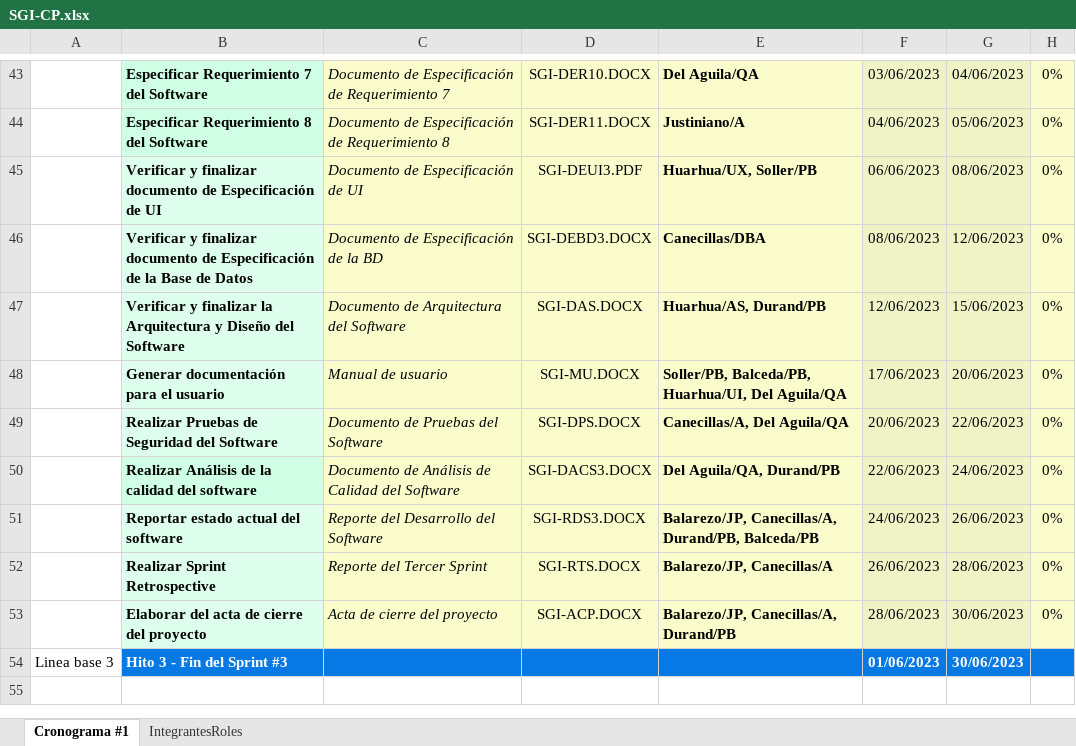
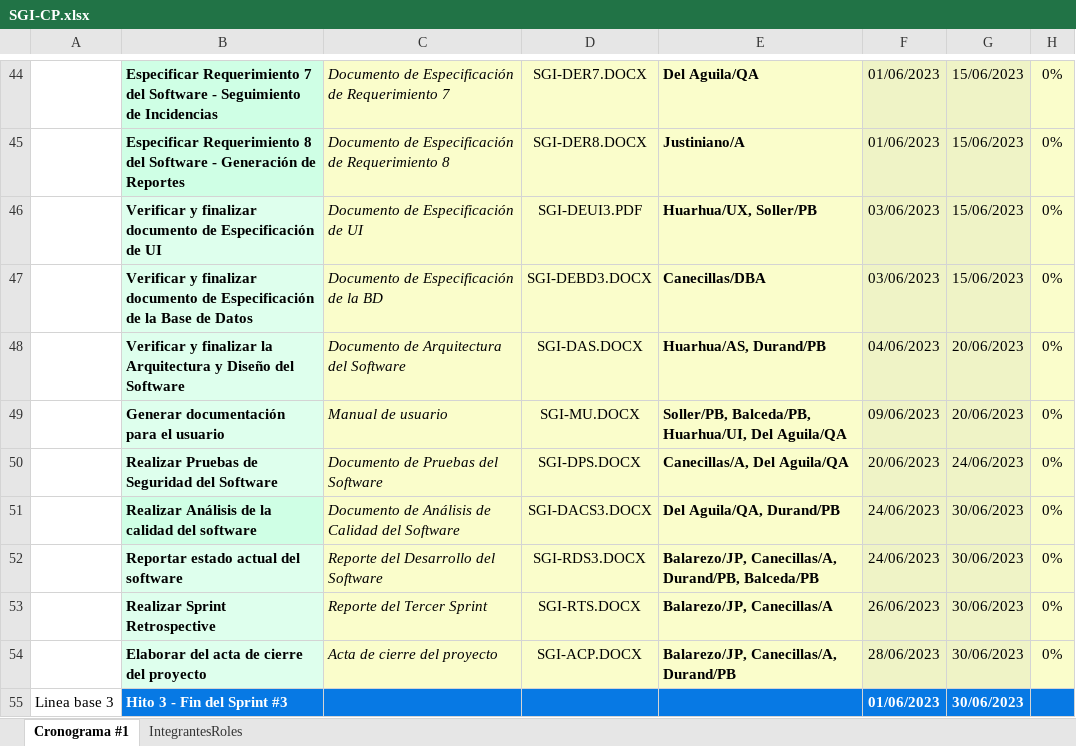
Before and after one commit to LuisBDev/FDT-Consulting, an Excel workbook: 02 Desarrollo/SGI/01 Documentos/SGI-CP.xlsx, sheet Cronograma #1, drawn as a sheet; only a part is shown, gaps mark what is left out; values as stored, in another font and other column widths than the file's, no borders; charts and pictures not drawn; addresses are those after the commit; the diff covers the shown part only; the diff names each change by its address in the sheet, - before the commit and + after, or states it on an @@ line.

```diff
--- a/02 Desarrollo/SGI/01 Documentos/SGI-CP.xlsx (sheet Cronograma #1)
+++ b/02 Desarrollo/SGI/01 Documentos/SGI-CP.xlsx (sheet Cronograma #1)
-B44: …del Software
+B44: …del Software - Seguimiento de Incidencias
-D44: SGI-DER10.DOCX
+D44: SGI-DER7.DOCX
-F44: 03/06/2023
+F44: 01/06/2023
-G44: 04/06/2023
+G44: 15/06/2023
-B45: …del Software
+B45: …del Software - Generación de Reportes
-D45: SGI-DER11.DOCX
+D45: SGI-DER8.DOCX
-F45: 04/06/2023
+F45: 01/06/2023
-G45: 05/06/2023
+G45: 15/06/2023
-F46: 06/06/2023
+F46: 03/06/2023
-G46: 08/06/2023
+G46: 15/06/2023
-F47: 08/06/2023
+F47: 03/06/2023
-G47: 12/06/2023
+G47: 15/06/2023
-F48: 12/06/2023
+F48: 04/06/2023
-G48: 15/06/2023
+G48: 20/06/2023
-F49: 17/06/2023
+F49: 09/06/2023
-G50: 22/06/2023
+G50: 24/06/2023
-F51: 22/06/2023
+F51: 24/06/2023
-G51: 24/06/2023
+G51: 30/06/2023
-G52: 26/06/2023
+G52: 30/06/2023
-G53: 28/06/2023
+G53: 30/06/2023
```
Also changed, not shown: 1 added row and 52 edited cells elsewhere in this sheet, charts or pictures, 3 other files.
